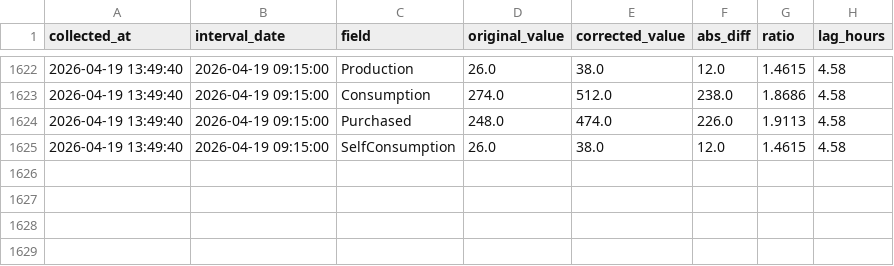
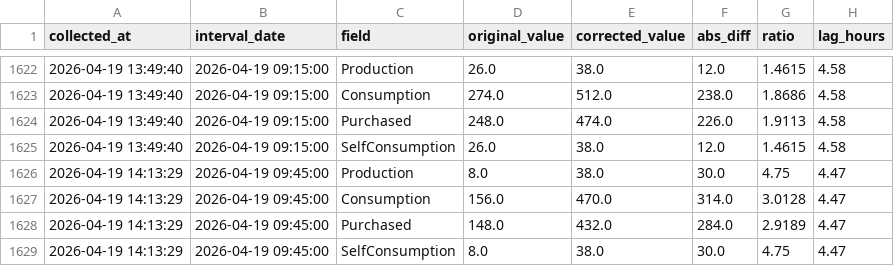
Before and after one commit to allison-dzubak/solar-data, a CSV file: corrections_log.csv, drawn as a sheet; only a part is shown, gaps mark what is left out; the diff names each change by its address in the sheet, - before the commit and + after, or states it on an @@ line.

```diff
--- a/corrections_log.csv
+++ b/corrections_log.csv
+row 1626: 2026-04-19 14:13:29 | 2026-04-19 09:45:00 | Production | 8.0 | 38.0 | 30.0 | 4.75 | 4.47
+row 1627: 2026-04-19 14:13:29 | 2026-04-19 09:45:00 | Consumption | 156.0 | 470.0 | 314.0 | 3.0128 | 4.47
+row 1628: 2026-04-19 14:13:29 | 2026-04-19 09:45:00 | Purchased | 148.0 | 432.0 | 284.0 | 2.9189 | 4.47
+row 1629: 2026-04-19 14:13:29 | 2026-04-19 09:45:00 | SelfConsumption | 8.0 | 38.0 | 30.0 | 4.75 | 4.47
```
Also changed, not shown: 1 other file.
